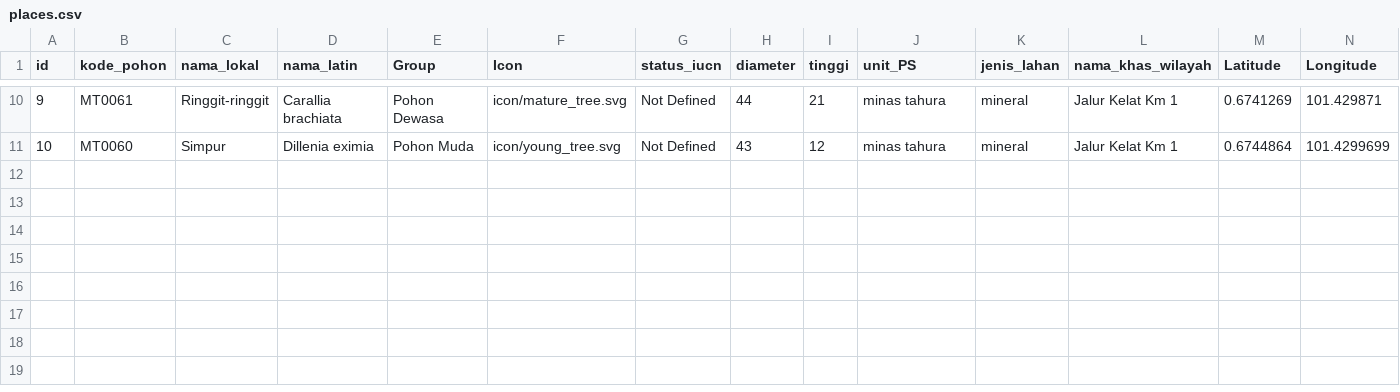
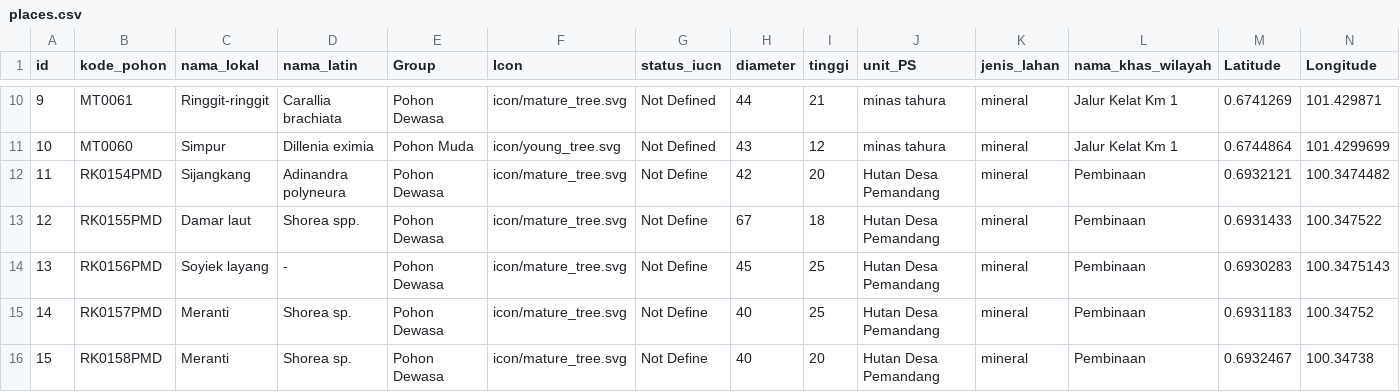
Before and after one commit to arbienabillasalsa/arbiens, a CSV file: places.csv, drawn as a sheet; only a part is shown, gaps mark what is left out; rows hold the shown columns only; the diff names each change by its address in the sheet, - before the commit and + after, or states it on an @@ line.

Commit message:
Update places.csv

```diff
--- a/places.csv
+++ b/places.csv
+row 12: 11 | RK0154PMD | Sijangkang | Adinandra polyneura | Pohon Dewasa | icon/mature_tree.svg | Not Define | 42 | 20 | Hutan Desa Pemandang | mineral | Pembinaan | 0.6932121 | 100.3474482
+row 13: 12 | RK0155PMD | Damar laut | Shorea spp. | Pohon Dewasa | icon/mature_tree.svg | Not Define | 67 | 18 | Hutan Desa Pemandang | mineral | Pembinaan | 0.6931433 | 100.347522
+row 14: 13 | RK0156PMD | Soyiek layang | - | Pohon Dewasa | icon/mature_tree.svg | Not Define | 45 | 25 | Hutan Desa Pemandang | mineral | Pembinaan | 0.6930283 | 100.3475143
+row 15: 14 | RK0157PMD | Meranti | Shorea sp. | Pohon Dewasa | icon/mature_tree.svg | Not Define | 40 | 25 | Hutan Desa Pemandang | mineral | Pembinaan | 0.6931183 | 100.34752
+row 16: 15 | RK0158PMD | Meranti | Shorea sp. | Pohon Dewasa | icon/mature_tree.svg | Not Define | 40 | 20 | Hutan Desa Pemandang | mineral | Pembinaan | 0.6932467 | 100.34738
```
